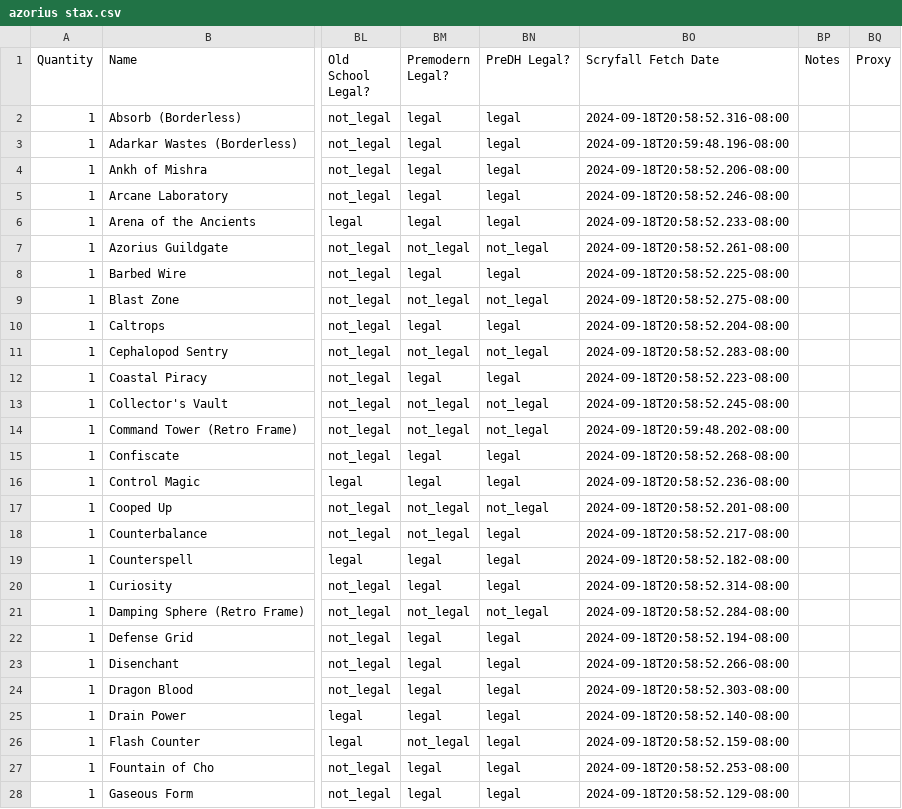
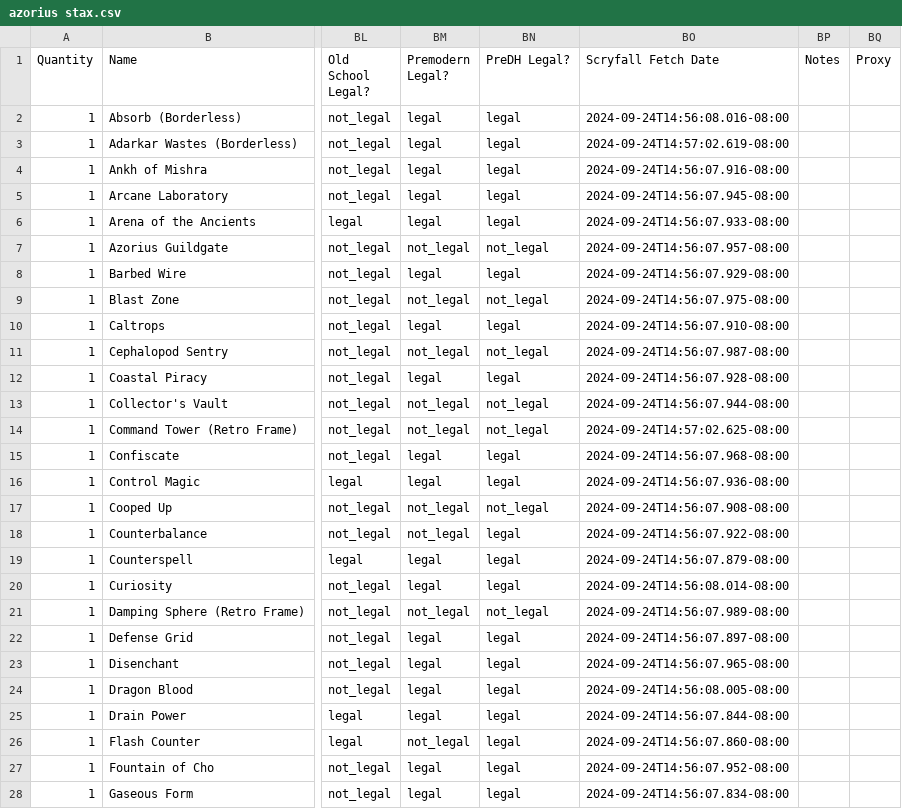
Before and after one commit to armcknight/mtg, a CSV file: collection/decks/azorius stax.csv, drawn as a sheet; only a part is shown, gaps mark what is left out; the diff covers the shown part only; the diff names each change by its address in the sheet, - before the commit and + after, or states it on an @@ line.

```diff
--- a/collection/decks/azorius stax.csv
+++ b/collection/decks/azorius stax.csv
-BO2 (Scryfall Fetch Date): 2024-09-18T20:58:52.316-08:00
+BO2 (Scryfall Fetch Date): 2024-09-24T14:56:08.016-08:00
-BO3 (Scryfall Fetch Date): 2024-09-18T20:59:48.196-08:00
+BO3 (Scryfall Fetch Date): 2024-09-24T14:57:02.619-08:00
-BO4 (Scryfall Fetch Date): 2024-09-18T20:58:52.206-08:00
+BO4 (Scryfall Fetch Date): 2024-09-24T14:56:07.916-08:00
-BO5 (Scryfall Fetch Date): 2024-09-18T20:58:52.246-08:00
+BO5 (Scryfall Fetch Date): 2024-09-24T14:56:07.945-08:00
-BO6 (Scryfall Fetch Date): 2024-09-18T20:58:52.233-08:00
+BO6 (Scryfall Fetch Date): 2024-09-24T14:56:07.933-08:00
-BO7 (Scryfall Fetch Date): 2024-09-18T20:58:52.261-08:00
+BO7 (Scryfall Fetch Date): 2024-09-24T14:56:07.957-08:00
-BO8 (Scryfall Fetch Date): 2024-09-18T20:58:52.225-08:00
+BO8 (Scryfall Fetch Date): 2024-09-24T14:56:07.929-08:00
-BO9 (Scryfall Fetch Date): 2024-09-18T20:58:52.275-08:00
+BO9 (Scryfall Fetch Date): 2024-09-24T14:56:07.975-08:00
-BO10 (Scryfall Fetch Date): 2024-09-18T20:58:52.204-08:00
+BO10 (Scryfall Fetch Date): 2024-09-24T14:56:07.910-08:00
-BO11 (Scryfall Fetch Date): 2024-09-18T20:58:52.283-08:00
+BO11 (Scryfall Fetch Date): 2024-09-24T14:56:07.987-08:00
-BO12 (Scryfall Fetch Date): 2024-09-18T20:58:52.223-08:00
+BO12 (Scryfall Fetch Date): 2024-09-24T14:56:07.928-08:00
-BO13 (Scryfall Fetch Date): 2024-09-18T20:58:52.245-08:00
+BO13 (Scryfall Fetch Date): 2024-09-24T14:56:07.944-08:00
-BO14 (Scryfall Fetch Date): 2024-09-18T20:59:48.202-08:00
+BO14 (Scryfall Fetch Date): 2024-09-24T14:57:02.625-08:00
-BO15 (Scryfall Fetch Date): 2024-09-18T20:58:52.268-08:00
+BO15 (Scryfall Fetch Date): 2024-09-24T14:56:07.968-08:00
-BO16 (Scryfall Fetch Date): 2024-09-18T20:58:52.236-08:00
+BO16 (Scryfall Fetch Date): 2024-09-24T14:56:07.936-08:00
-BO17 (Scryfall Fetch Date): 2024-09-18T20:58:52.201-08:00
+BO17 (Scryfall Fetch Date): 2024-09-24T14:56:07.908-08:00
-BO18 (Scryfall Fetch Date): 2024-09-18T20:58:52.217-08:00
+BO18 (Scryfall Fetch Date): 2024-09-24T14:56:07.922-08:00
-BO19 (Scryfall Fetch Date): 2024-09-18T20:58:52.182-08:00
+BO19 (Scryfall Fetch Date): 2024-09-24T14:56:07.879-08:00
-BO20 (Scryfall Fetch Date): 2024-09-18T20:58:52.314-08:00
+BO20 (Scryfall Fetch Date): 2024-09-24T14:56:08.014-08:00
-BO21 (Scryfall Fetch Date): 2024-09-18T20:58:52.284-08:00
+BO21 (Scryfall Fetch Date): 2024-09-24T14:56:07.989-08:00
-BO22 (Scryfall Fetch Date): 2024-09-18T20:58:52.194-08:00
+BO22 (Scryfall Fetch Date): 2024-09-24T14:56:07.897-08:00
-BO23 (Scryfall Fetch Date): 2024-09-18T20:58:52.266-08:00
+BO23 (Scryfall Fetch Date): 2024-09-24T14:56:07.965-08:00
-BO24 (Scryfall Fetch Date): 2024-09-18T20:58:52.303-08:00
+BO24 (Scryfall Fetch Date): 2024-09-24T14:56:08.005-08:00
-BO25 (Scryfall Fetch Date): 2024-09-18T20:58:52.140-08:00
+BO25 (Scryfall Fetch Date): 2024-09-24T14:56:07.844-08:00
-BO26 (Scryfall Fetch Date): 2024-09-18T20:58:52.159-08:00
+BO26 (Scryfall Fetch Date): 2024-09-24T14:56:07.860-08:00
-BO27 (Scryfall Fetch Date): 2024-09-18T20:58:52.253-08:00
+BO27 (Scryfall Fetch Date): 2024-09-24T14:56:07.952-08:00
-BO28 (Scryfall Fetch Date): 2024-09-18T20:58:52.129-08:00
+BO28 (Scryfall Fetch Date): 2024-09-24T14:56:07.834-08:00
```
Also changed, not shown: 58 edited cells elsewhere in this file, collection/decks/blast from the past.csv, collection/decks/creative energy.csv, 40 other files.
